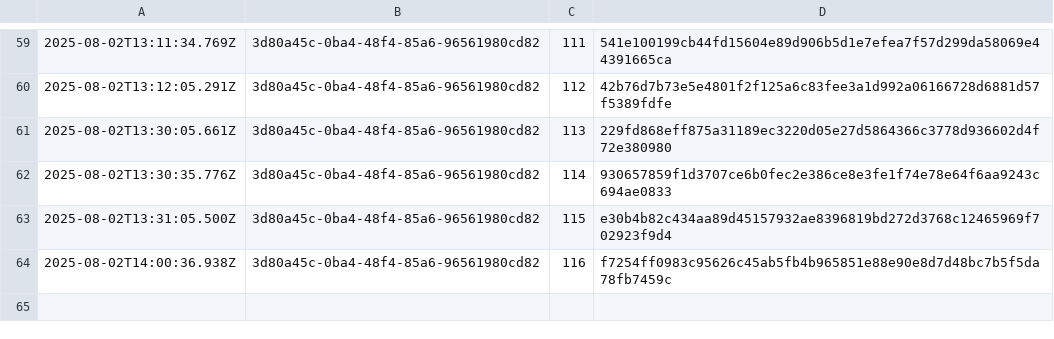
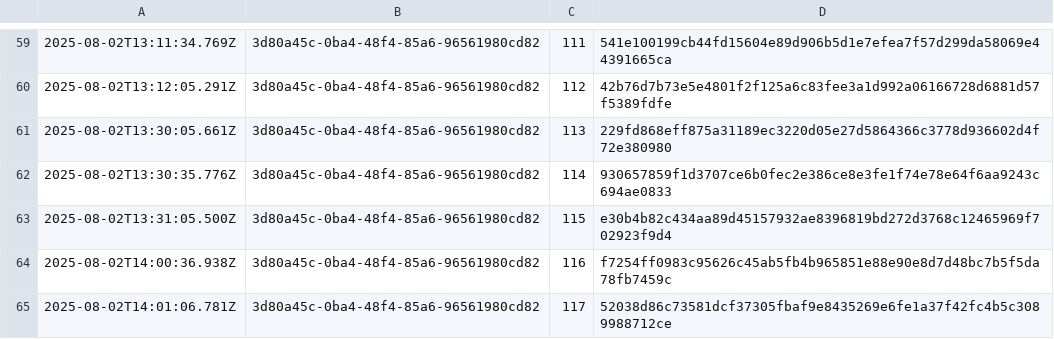
Before and after one commit to traceprompt/open-anchors, a CSV file: 2025-08-02.csv, drawn as a sheet; only a part is shown, gaps mark what is left out.

Commit message:
anchor 1 roots (2025-08-02)

```diff
--- a/2025-08-02.csv
+++ b/2025-08-02.csv
@@ -64 +64,2 @@
 2025-08-02T14:00:36.938Z,3d80a45c-0ba4-48f4-85a6-96561980cd82,116,f7254ff0983c95626c45ab5fb4b965851e88e90e8d7d48bc7b5f5da78fb7459c
+2025-08-02T14:01:06.781Z,3d80a45c-0ba4-48f4-85a6-96561980cd82,117,52038d86c73581dcf37305fbaf9e8435269e6fe1a37f42fc4b5c3089988712ce
```
